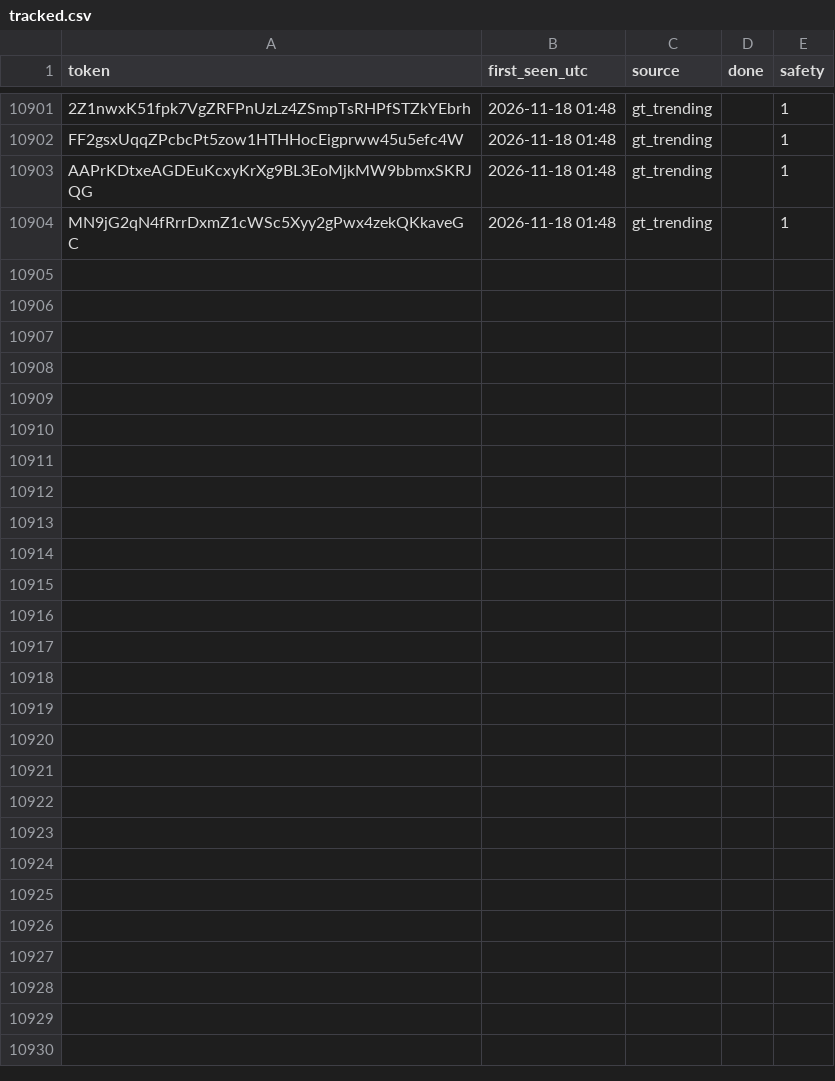
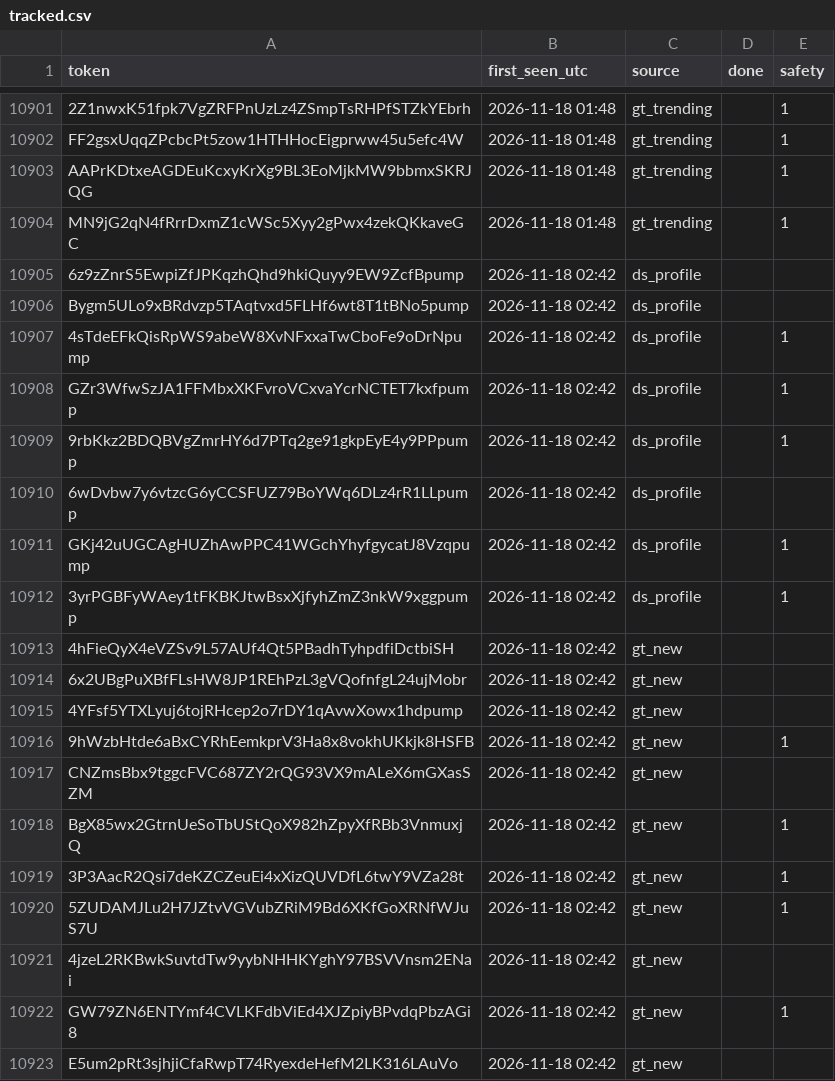
Before and after one commit to sachinbatra1971-byte/memecoin-research, a CSV file: data/tracked.csv, drawn as a sheet; only a part is shown, gaps mark what is left out; the diff covers the shown part only; the diff names each change by its address in the sheet, - before the commit and + after, or states it on an @@ line.

```diff
--- a/data/tracked.csv
+++ b/data/tracked.csv
+row 10905: 6z9zZnrS5EwpiZfJPKqzhQhd9hkiQuyy9EW9ZcfBpump | 2026-11-18 02:42 | ds_profile
+row 10906: Bygm5ULo9xBRdvzp5TAqtvxd5FLHf6wt8T1tBNo5pump | 2026-11-18 02:42 | ds_profile
+row 10907: 4sTdeEFkQisRpWS9abeW8XvNFxxaTwCboFe9oDrNpump | 2026-11-18 02:42 | ds_profile |  | 1
+row 10908: GZr3WfwSzJA1FFMbxXKFvroVCxvaYcrNCTET7kxfpump | 2026-11-18 02:42 | ds_profile |  | 1
+row 10909: 9rbKkz2BDQBVgZmrHY6d7PTq2ge91gkpEyE4y9PPpump | 2026-11-18 02:42 | ds_profile |  | 1
+row 10910: 6wDvbw7y6vtzcG6yCCSFUZ79BoYWq6DLz4rR1LLpump | 2026-11-18 02:42 | ds_profile
+row 10911: GKj42uUGCAgHUZhAwPPC41WGchYhyfgycatJ8Vzqpump | 2026-11-18 02:42 | ds_profile |  | 1
+row 10912: 3yrPGBFyWAey1tFKBKJtwBsxXjfyhZmZ3nkW9xggpump | 2026-11-18 02:42 | ds_profile |  | 1
+row 10913: 4hFieQyX4eVZSv9L57AUf4Qt5PBadhTyhpdfiDctbiSH | 2026-11-18 02:42 | gt_new
+row 10914: 6x2UBgPuXBfFLsHW8JP1REhPzL3gVQofnfgL24ujMobr | 2026-11-18 02:42 | gt_new
+row 10915: 4YFsf5YTXLyuj6tojRHcep2o7rDY1qAvwXowx1hdpump | 2026-11-18 02:42 | gt_new
+row 10916: 9hWzbHtde6aBxCYRhEemkprV3Ha8x8vokhUKkjk8HSFB | 2026-11-18 02:42 | gt_new |  | 1
+row 10917: CNZmsBbx9tggcFVC687ZY2rQG93VX9mALeX6mGXasSZM | 2026-11-18 02:42 | gt_new
+row 10918: BgX85wx2GtrnUeSoTbUStQoX982hZpyXfRBb3VnmuxjQ | 2026-11-18 02:42 | gt_new |  | 1
+row 10919: 3P3AacR2Qsi7deKZCZeuEi4xXizQUVDfL6twY9VZa28t | 2026-11-18 02:42 | gt_new |  | 1
+row 10920: 5ZUDAMJLu2H7JZtvVGVubZRiM9Bd6XKfGoXRNfWJuS7U | 2026-11-18 02:42 | gt_new |  | 1
+row 10921: 4jzeL2RKBwkSuvtdTw9yybNHHKYghY97BSVVnsm2ENai | 2026-11-18 02:42 | gt_new
+row 10922: GW79ZN6ENTYmf4CVLKFdbViEd4XJZpiyBPvdqPbzAGi8 | 2026-11-18 02:42 | gt_new |  | 1
+row 10923: E5um2pRt3sjhjiCfaRwpT74RyexdeHefM2LK316LAuVo | 2026-11-18 02:42 | gt_new
```
Also changed, not shown: 11 added rows and 12 edited cells elsewhere in this file, data/candidates.csv, 2 other files.
